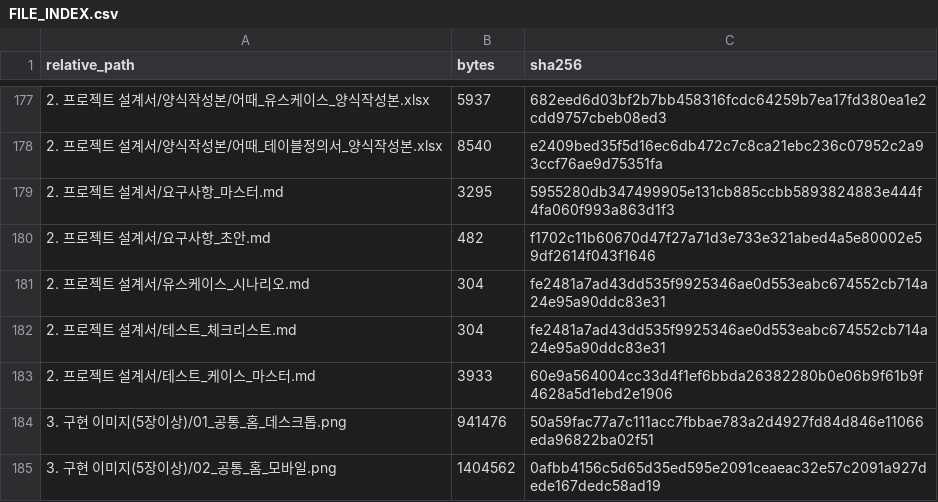
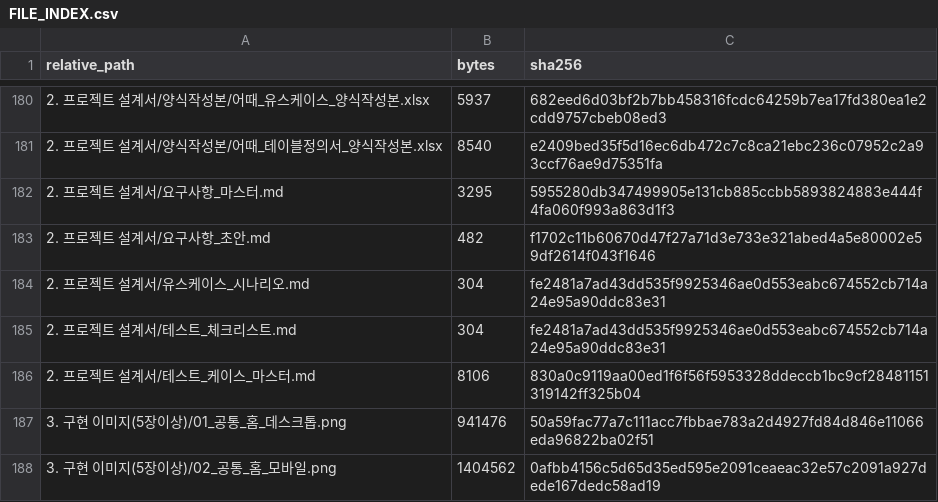
Before and after one commit to sterran123/eottae, a CSV file: FILE_INDEX.csv, drawn as a sheet; only a part is shown, gaps mark what is left out; the diff covers the shown part only.

```diff
--- a/FILE_INDEX.csv
+++ b/FILE_INDEX.csv
@@ -182,3 +185,3 @@
 2. 프로젝트 설계서/테스트_체크리스트.md,304,fe2481a7ad43dd535f9925346ae0d553eabc674552cb714a24e95a90ddc83e31
-2. 프로젝트 설계서/테스트_케이스_마스터.md,3933,60e9a564004cc33d4f1ef6bbda26382280b0e06b9f61b9f4628a5d1ebd2e1906
+2. 프로젝트 설계서/테스트_케이스_마스터.md,8106,830a0c9119aa00ed1f6f56f5953328ddeccb1bc9cf28481151319142ff325b04
 3. 구현 이미지(5장이상)/01_공통_홈_데스크톱.png,941476,50a59fac77a7c111acc7fbbae783a2d4927fd84d846e11066eda96822ba02f51
```
Also changed, not shown: 5 added rows and 28 edited cells elsewhere in this file, 2 other files.
